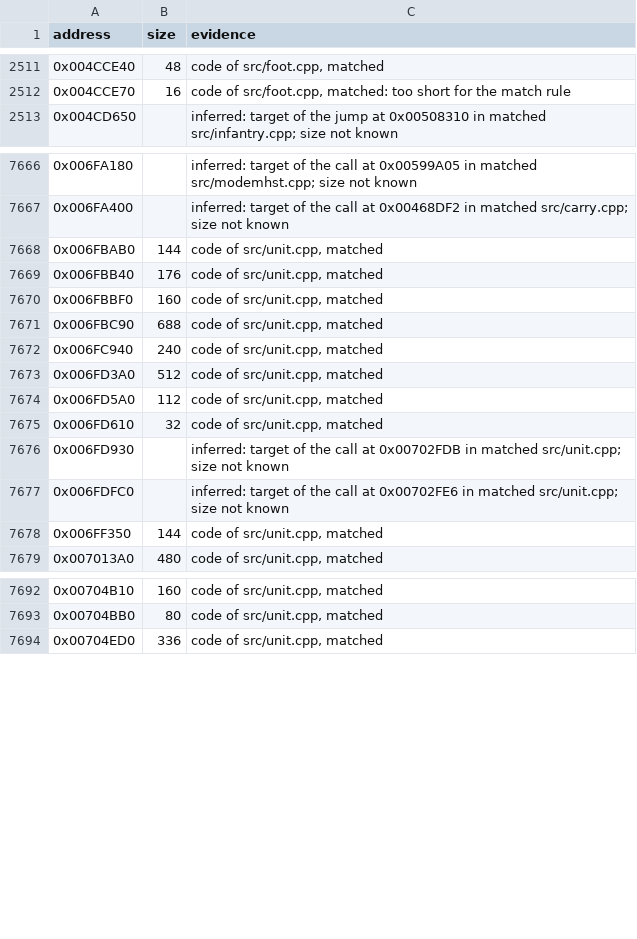
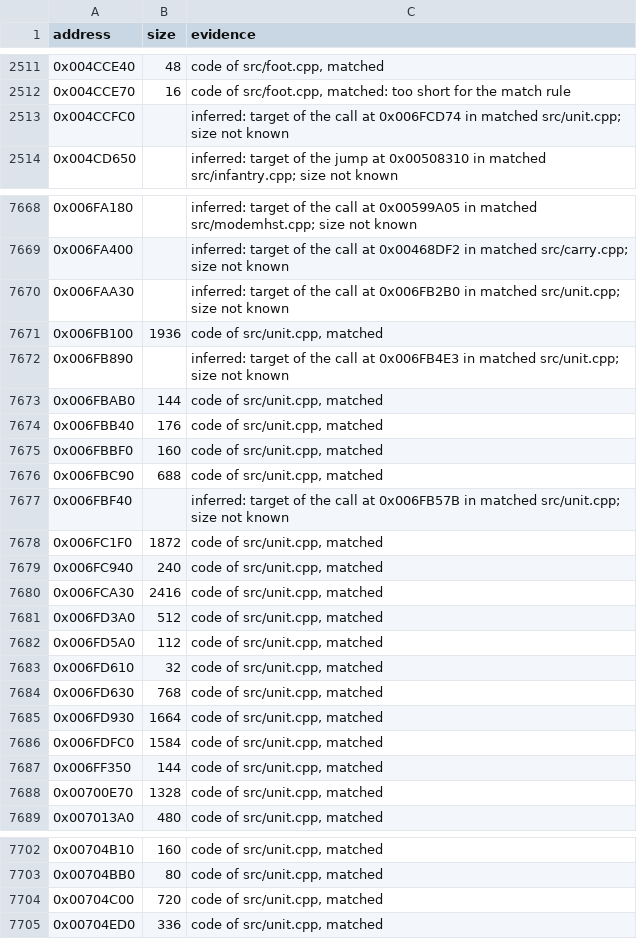
Before and after one commit to meastes/RedAlert2, a CSV file: config/ra2-1.006/functions.csv, drawn as a sheet; only a part is shown, gaps mark what is left out; the diff covers the shown part only.

Commit message:
Match 8 more unit.cpp functions

```diff
--- a/config/ra2-1.006/functions.csv
+++ b/config/ra2-1.006/functions.csv
@@ -2512,2 +2512,3 @@ address,size,evidence
 0x004CCE70,16,"code of src/foot.cpp, matched: too short for the match rule"
+0x004CCFC0,,"inferred: target of the call at 0x006FCD74 in matched src/unit.cpp; size not known"
 0x004CD650,,"inferred: target of the jump at 0x00508310 in matched src/infantry.cpp; size not known"
@@ -7667,2 +7669,5 @@ address,size,evidence
 0x006FA400,,"inferred: target of the call at 0x00468DF2 in matched src/carry.cpp; size not known"
+0x006FAA30,,"inferred: target of the call at 0x006FB2B0 in matched src/unit.cpp; size not known"
+0x006FB100,1936,"code of src/unit.cpp, matched"
+0x006FB890,,"inferred: target of the call at 0x006FB4E3 in matched src/unit.cpp; size not known"
 0x006FBAB0,144,"code of src/unit.cpp, matched"
@@ -7671,3 +7676,6 @@ address,size,evidence
 0x006FBC90,688,"code of src/unit.cpp, matched"
+0x006FBF40,,"inferred: target of the call at 0x006FB57B in matched src/unit.cpp; size not known"
+0x006FC1F0,1872,"code of src/unit.cpp, matched"
 0x006FC940,240,"code of src/unit.cpp, matched"
+0x006FCA30,2416,"code of src/unit.cpp, matched"
 0x006FD3A0,512,"code of src/unit.cpp, matched"
@@ -7675,5 +7683,7 @@ address,size,evidence
 0x006FD610,32,"code of src/unit.cpp, matched"
-0x006FD930,,"inferred: target of the call at 0x00702FDB in matched src/unit.cpp; size not known"
-0x006FDFC0,,"inferred: target of the call at 0x00702FE6 in matched src/unit.cpp; size not known"
+0x006FD630,768,"code of src/unit.cpp, matched"
+0x006FD930,1664,"code of src/unit.cpp, matched"
+0x006FDFC0,1584,"code of src/unit.cpp, matched"
 0x006FF350,144,"code of src/unit.cpp, matched"
+0x00700E70,1328,"code of src/unit.cpp, matched"
 0x007013A0,480,"code of src/unit.cpp, matched"
@@ -7693,2 +7703,3 @@ address,size,evidence
 0x00704BB0,80,"code of src/unit.cpp, matched"
+0x00704C00,720,"code of src/unit.cpp, matched"
 0x00704ED0,336,"code of src/unit.cpp, matched"
```
Also changed, not shown: 1 added row elsewhere in this file, config/ra2-1.006/modules.csv, 1 other file.
